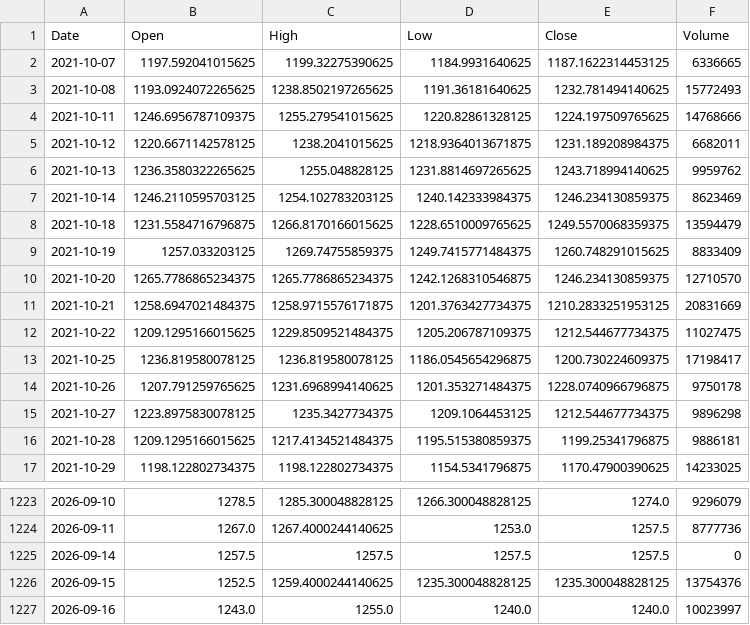
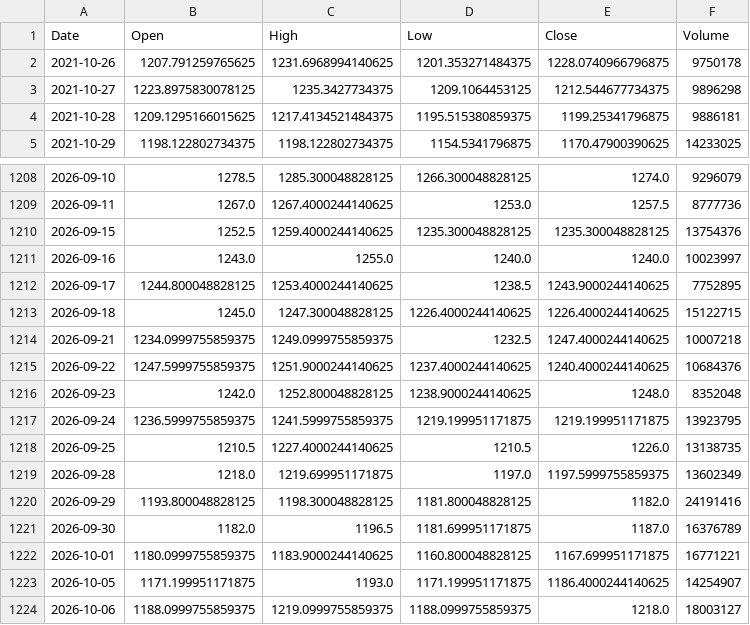
Before and after one commit to manojsai7/Stock_SenseAi, a CSV file: data/raw/RELIANCE_NS.csv, drawn as a sheet; only a part is shown, gaps mark what is left out; the shorter side is filled out with more unchanged rows; the diff covers the shown part only.

```diff
--- a/data/raw/RELIANCE_NS.csv
+++ b/data/raw/RELIANCE_NS.csv
@@ -1,14 +1,2 @@
 Date,Open,High,Low,Close,Volume
-2021-10-07,1197.592041015625,1199.32275390625,1184.9931640625,1187.1622314453125,6336665
-2021-10-08,1193.0924072265625,1238.8502197265625,1191.36181640625,1232.781494140625,15772493
-2021-10-11,1246.6956787109375,1255.279541015625,1220.82861328125,1224.197509765625,14768666
-2021-10-12,1220.6671142578125,1238.2041015625,1218.9364013671875,1231.189208984375,6682011
-2021-10-13,1236.3580322265625,1255.048828125,1231.8814697265625,1243.718994140625,9959762
-2021-10-14,1246.2110595703125,1254.102783203125,1240.142333984375,1246.234130859375,8623469
-2021-10-18,1231.5584716796875,1266.8170166015625,1228.6510009765625,1249.5570068359375,13594479
-2021-10-19,1257.033203125,1269.74755859375,1249.7415771484375,1260.748291015625,8833409
-2021-10-20,1265.7786865234375,1265.7786865234375,1242.1268310546875,1246.234130859375,12710570
-2021-10-21,1258.6947021484375,1258.9715576171875,1201.3763427734375,1210.2833251953125,20831669
-2021-10-22,1209.1295166015625,1229.8509521484375,1205.206787109375,1212.544677734375,11027475
-2021-10-25,1236.819580078125,1236.819580078125,1186.0545654296875,1200.730224609375,17198417
 2021-10-26,1207.791259765625,1231.6968994140625,1201.353271484375,1228.0740966796875,9750178
@@ -1224,3 +1209,2 @@ Date,Open,High,Low,Close,Volume
 2026-09-11,1267.0,1267.4000244140625,1253.0,1257.5,8777736
-2026-09-14,1257.5,1257.5,1257.5,1257.5,0
 2026-09-15,1252.5,1259.4000244140625,1235.300048828125,1235.300048828125,13754376
```
Also changed, not shown: 12 added rows, 4 removed rows and 3 edited cells elsewhere in this file, data/processed/RELIANCE_NS_processed.csv, research/EXP-05/evaluation/prospective_predictions_log.csv, 1 other file.
